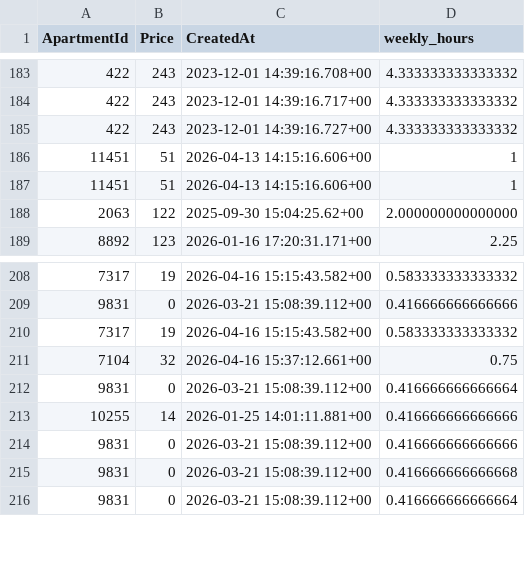
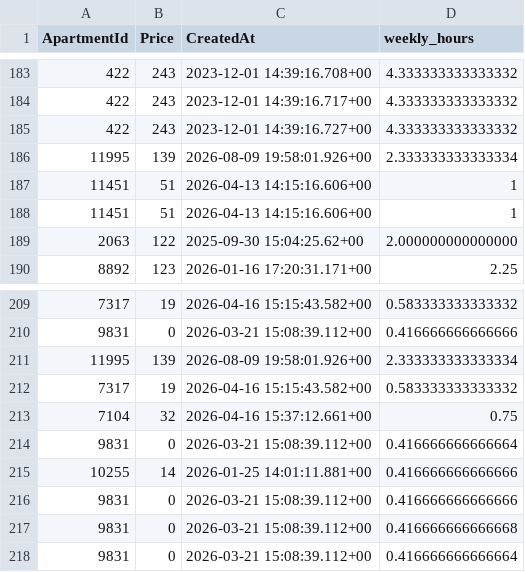
Before and after one commit to AryanGupta-Faireez/demand-dashboard, a CSV file: data/recurring_bookings.csv, drawn as a sheet; only a part is shown, gaps mark what is left out.

```diff
--- a/data/recurring_bookings.csv
+++ b/data/recurring_bookings.csv
@@ -185,2 +185,3 @@ ApartmentId,Price,CreatedAt,weekly_hours
 422,243,2023-12-01 14:39:16.727+00,4.333333333333332
+11995,139,2026-08-09 19:58:01.926+00,2.333333333333334
 11451,51,2026-04-13 14:15:16.606+00,1
@@ -209,2 +210,3 @@ ApartmentId,Price,CreatedAt,weekly_hours
 9831,0,2026-03-21 15:08:39.112+00,0.416666666666666
+11995,139,2026-08-09 19:58:01.926+00,2.333333333333334
 7317,19,2026-04-16 15:15:43.582+00,0.583333333333332
```
Also changed, not shown: data/apartments.csv, data/promotions.csv, 3 other files.
